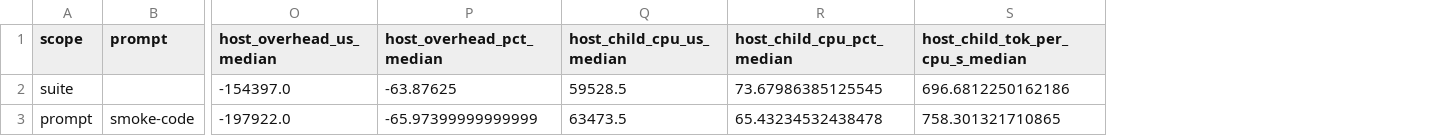
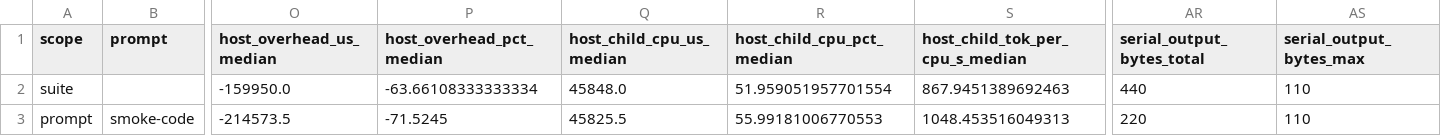
Before and after one commit to daniel-mf-92/holyc-inference, a CSV file: bench/results/qemu_prompt_bench_summary_latest.csv, drawn as a sheet; only a part is shown, gaps mark what is left out; the diff covers the shown part only; the diff names each change by its address in the sheet, - before the commit and + after, or states it on an @@ line.

```diff
--- a/bench/results/qemu_prompt_bench_summary_latest.csv
+++ b/bench/results/qemu_prompt_bench_summary_latest.csv
+column AR (serial_output_bytes_total), rows 2-3: 440 | 220
+column AS (serial_output_bytes_max), rows 2-3: 110 | 110
-O2 (host_overhead_us_median): -154397.0
+O2 (host_overhead_us_median): -159950.0
-P2 (host_overhead_pct_median): -63.87625
+P2 (host_overhead_pct_median): -63.66108333333334
-Q2 (host_child_cpu_us_median): 59528.5
+Q2 (host_child_cpu_us_median): 45848.0
-R2 (host_child_cpu_pct_median): 73.67986385125545
+R2 (host_child_cpu_pct_median): 51.959051957701554
-S2 (host_child_tok_per_cpu_s_median): 696.6812250162186
+S2 (host_child_tok_per_cpu_s_median): 867.9451389692463
-O3 (host_overhead_us_median): -197922.0
+O3 (host_overhead_us_median): -214573.5
-P3 (host_overhead_pct_median): -65.97399999999999
+P3 (host_overhead_pct_median): -71.5245
-Q3 (host_child_cpu_us_median): 63473.5
+Q3 (host_child_cpu_us_median): 45825.5
-R3 (host_child_cpu_pct_median): 65.43234532438478
+R3 (host_child_cpu_pct_median): 55.99181006770553
-S3 (host_child_tok_per_cpu_s_median): 758.301321710865
+S3 (host_child_tok_per_cpu_s_median): 1048.453516049313
```
Also changed, not shown: 32 edited cells elsewhere in this file, bench/results/bench_artifact_manifest_history_latest.csv, bench/results/bench_artifact_manifest_latest.csv, 19 other files.
